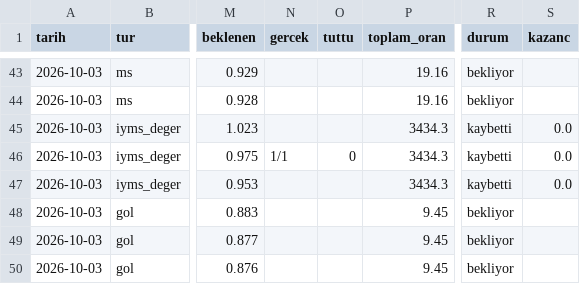
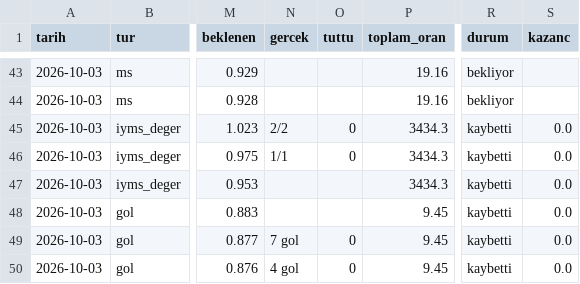
Before and after one commit to serhatblb/iddaa-analiz, a CSV file: data/kuponlar.csv, drawn as a sheet; only a part is shown, gaps mark what is left out; the diff names each change by its address in the sheet, - before the commit and + after, or states it on an @@ line.

```diff
--- a/data/kuponlar.csv
+++ b/data/kuponlar.csv
-N45 (gercek): (empty)
+N45 (gercek): 2/2
-O45 (tuttu): (empty)
+O45 (tuttu): 0
-R48:R50 (durum): bekliyor
+R48:R50 (durum): kaybetti
-S48:S50 (kazanc): (empty)
+S48:S50 (kazanc): 0.0
-N49 (gercek): (empty)
+N49 (gercek): 7 gol
-O49:O50 (tuttu): (empty)
+O49:O50 (tuttu): 0
-N50 (gercek): (empty)
+N50 (gercek): 4 gol
```
Also changed, not shown: data/maclar/2026-10.csv, data/sonuclar/2026-09.csv, 6 other files.
